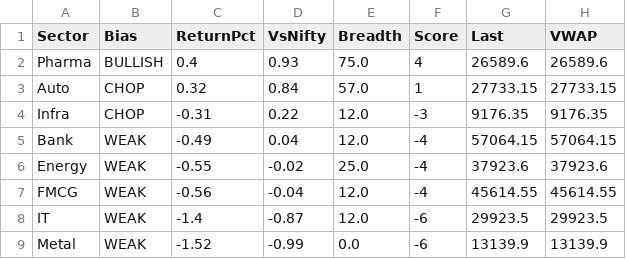
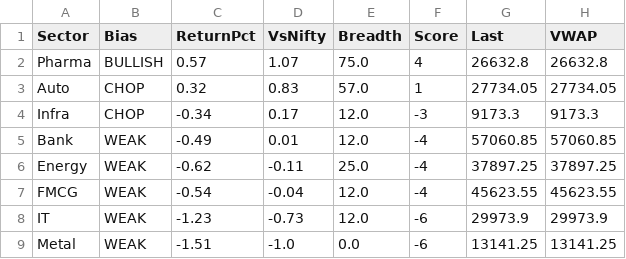
Before and after one commit to Ayushsingh1513/trading-terminal, a CSV file: sector_data.csv, drawn as a sheet.

```diff
--- a/sector_data.csv
+++ b/sector_data.csv
@@ -1,9 +1,9 @@
 Sector,Bias,ReturnPct,VsNifty,Breadth,Score,Last,VWAP
-Pharma,BULLISH,0.4,0.93,75.0,4,26589.6,26589.6
-Auto,CHOP,0.32,0.84,57.0,1,27733.15,27733.15
-Infra,CHOP,-0.31,0.22,12.0,-3,9176.35,9176.35
-Bank,WEAK,-0.49,0.04,12.0,-4,57064.15,57064.15
-Energy,WEAK,-0.55,-0.02,25.0,-4,37923.6,37923.6
-FMCG,WEAK,-0.56,-0.04,12.0,-4,45614.55,45614.55
-IT,WEAK,-1.4,-0.87,12.0,-6,29923.5,29923.5
-Metal,WEAK,-1.52,-0.99,0.0,-6,13139.9,13139.9
+Pharma,BULLISH,0.57,1.07,75.0,4,26632.8,26632.8
+Auto,CHOP,0.32,0.83,57.0,1,27734.05,27734.05
+Infra,CHOP,-0.34,0.17,12.0,-3,9173.3,9173.3
+Bank,WEAK,-0.49,0.01,12.0,-4,57060.85,57060.85
+Energy,WEAK,-0.62,-0.11,25.0,-4,37897.25,37897.25
+FMCG,WEAK,-0.54,-0.04,12.0,-4,45623.55,45623.55
+IT,WEAK,-1.23,-0.73,12.0,-6,29973.9,29973.9
+Metal,WEAK,-1.51,-1.0,0.0,-6,13141.25,13141.25
```
Also changed, not shown: 1 other file.
